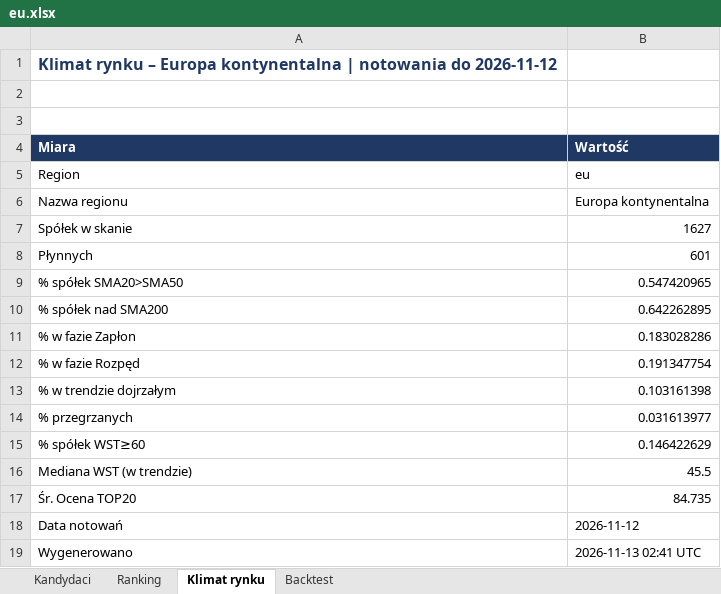
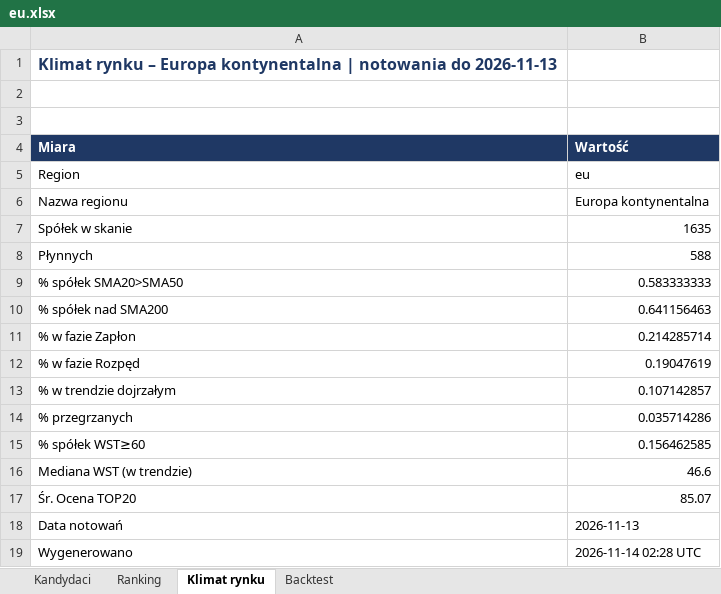
Before and after one commit to akceleratorbiz/skaner-trendu, an Excel workbook: results/regiony/eu.xlsx, sheet Klimat rynku, drawn as a sheet; values as stored, in another font and other column widths than the file's, no borders; the diff names each change by its address in the sheet, - before the commit and + after, or states it on an @@ line.

```diff
--- a/results/regiony/eu.xlsx (sheet Klimat rynku)
+++ b/results/regiony/eu.xlsx (sheet Klimat rynku)
-A1 (Miara): …notowania do 2026-11-12
+A1 (Miara): …notowania do 2026-11-13
-B7 (Wartość): 1627
+B7 (Wartość): 1635
-B8 (Wartość): 601
+B8 (Wartość): 588
-B9 (Wartość): 0.547420965
+B9 (Wartość): 0.583333333
-B10 (Wartość): 0.642262895
+B10 (Wartość): 0.641156463
-B11 (Wartość): 0.183028286
+B11 (Wartość): 0.214285714
-B12 (Wartość): 0.191347754
+B12 (Wartość): 0.19047619
-B13 (Wartość): 0.103161398
+B13 (Wartość): 0.107142857
-B14 (Wartość): 0.031613977
+B14 (Wartość): 0.035714286
-B15 (Wartość): 0.146422629
+B15 (Wartość): 0.156462585
-B16 (Wartość): 45.5
+B16 (Wartość): 46.6
-B17 (Wartość): 84.735
+B17 (Wartość): 85.07
-B18 (Wartość): 2026-11-12
+B18 (Wartość): 2026-11-13
-B19 (Wartość): 2026-11-13 02:41 UTC
+B19 (Wartość): 2026-11-14 02:28 UTC
```
Also changed, not shown: sheet Ranking, sheet Kandydaci, sheet Backtest, results/SKANER_GLOBALNY.xlsx, results/regiony/apac.xlsx, 9 other files.
